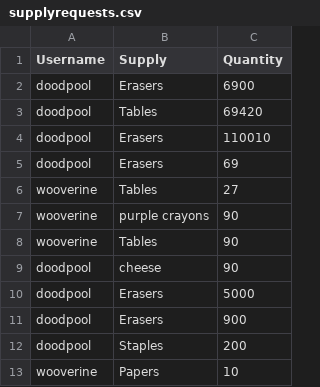
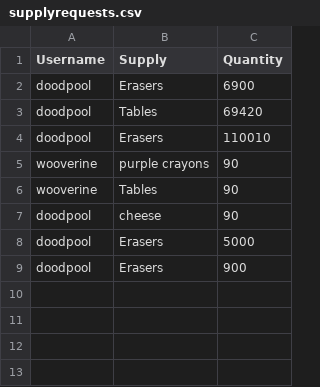
Before and after one commit to dittodude312/TheSystem, a CSV file: supplies/supplyrequests.csv, drawn as a sheet.

Commit message:
Added denying supply and hour requests.

```diff
--- a/supplies/supplyrequests.csv
+++ b/supplies/supplyrequests.csv
@@ -4,4 +4,2 @@ doodpool,Tables,69420
 doodpool,Erasers,110010
-doodpool,Erasers,69
-wooverine,Tables,27
 wooverine,purple crayons,90
@@ -11,3 +9 @@ doodpool,Erasers,5000
 doodpool,Erasers,900
-doodpool,Staples,200
-wooverine,Papers,10
```
Also changed, not shown: supplies/supplyorders.csv, x_mans_files/mission_logs/2026logs/xmansJul2026.csv, 10 other files.
